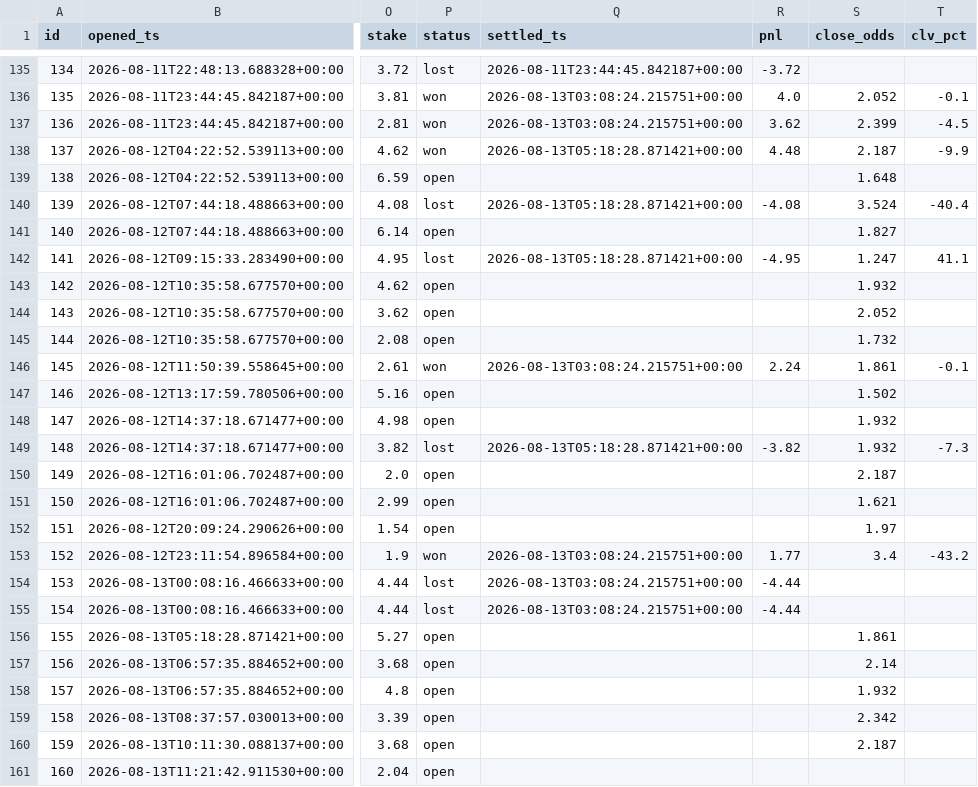
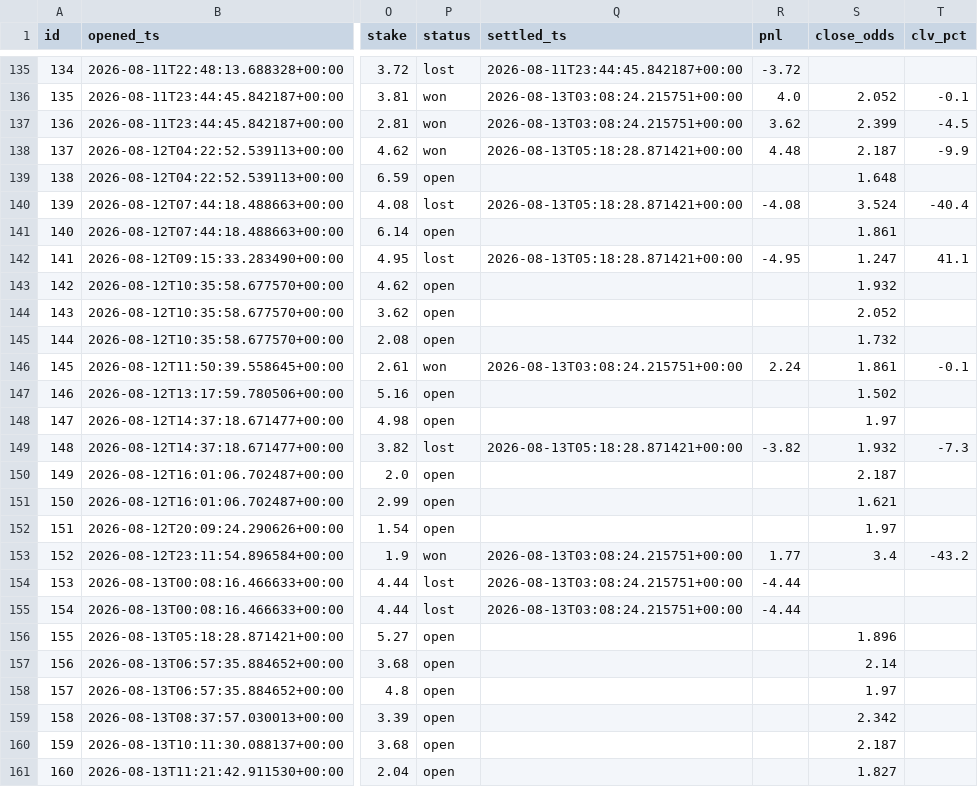
Before and after one commit to JorgeCampe/tennis-signals-bot, a CSV file: tennis_signals_bot/data/positions.csv, drawn as a sheet; only a part is shown, gaps mark what is left out; the diff names each change by its address in the sheet, - before the commit and + after, or states it on an @@ line.

```diff
--- a/tennis_signals_bot/data/positions.csv
+++ b/tennis_signals_bot/data/positions.csv
-S141 (close_odds): 1.827
+S141 (close_odds): 1.861
-S148 (close_odds): 1.932
+S148 (close_odds): 1.97
-S156 (close_odds): 1.861
+S156 (close_odds): 1.896
-S158 (close_odds): 1.932
+S158 (close_odds): 1.97
-S161 (close_odds): (empty)
+S161 (close_odds): 1.827
```
Also changed, not shown: tennis_signals_bot/data/equity.csv, tennis_signals_bot/data/signals.csv, 2 other files.
